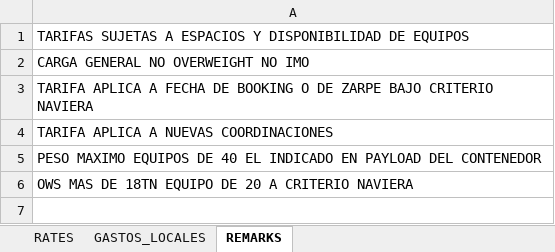
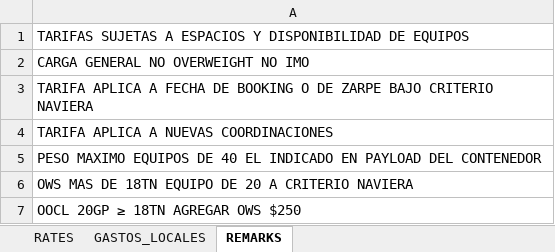
Before and after one commit to asiapac-hub/asiapac-rates, an Excel workbook: data/tarifas.xlsx, sheet REMARKS, drawn as a sheet; values as stored, in another font and other column widths than the file's, no borders; the diff names each change by its address in the sheet, - before the commit and + after, or states it on an @@ line.

```diff
--- a/data/tarifas.xlsx (sheet REMARKS)
+++ b/data/tarifas.xlsx (sheet REMARKS)
+row 7: OOCL 20GP ≥ 18TN AGREGAR OWS $250
```
Also changed, not shown: sheet RATES.
